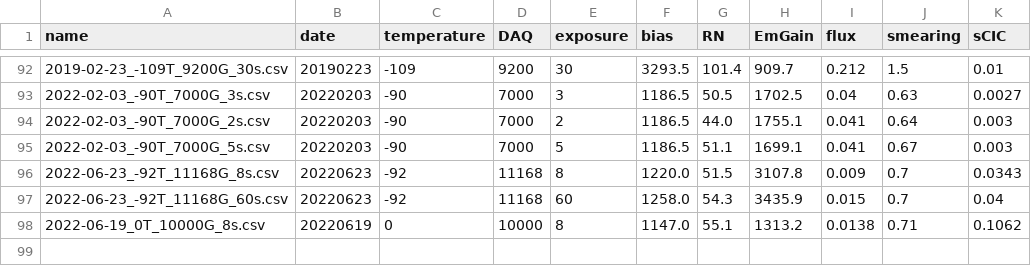
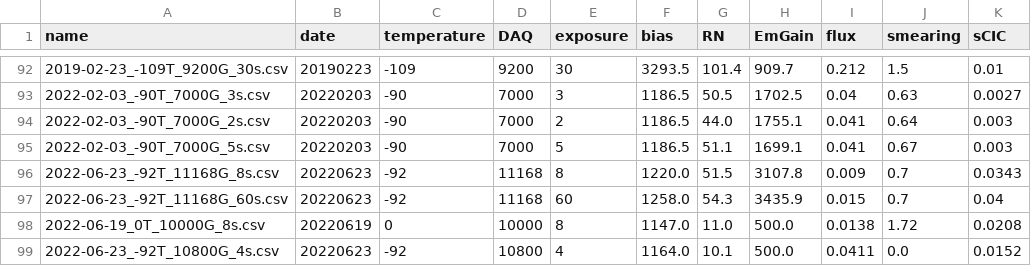
Before and after one commit to vpicouet/pyds9plugin, a CSV file: pyds9plugin/Macros/FB/EMCCD/parameters.csv, drawn as a sheet; only a part is shown, gaps mark what is left out.

```diff
--- a/pyds9plugin/Macros/FB/EMCCD/parameters.csv
+++ b/pyds9plugin/Macros/FB/EMCCD/parameters.csv
@@ -97,2 +97,3 @@ name,date,temperature,DAQ,exposure,bias,RN,EmGain,flux,smearing,sCIC
 2022-06-23_-92T_11168G_60s.csv,20220623,-92,11168,60,1258.0,54.3,3435.9,0.015,0.7,0.04
-2022-06-19_0T_10000G_8s.csv,20220619,0,10000,8,1147.0,55.1,1313.2,0.0138,0.71,0.1062
+2022-06-19_0T_10000G_8s.csv,20220619,0,10000,8,1147.0,11.0,500.0,0.0138,1.72,0.0208
+2022-06-23_-92T_10800G_4s.csv,20220623,-92,10800,4,1164.0,10.1,500.0,0.0411,0.0,0.0152
```
Also changed, not shown: 2 other files.
